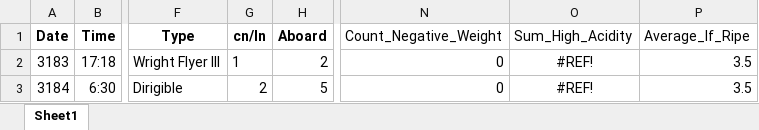
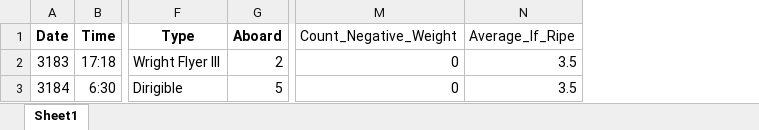
Before and after one commit to Oxford-Data-Processes/excel-2-python, an Excel workbook: data/excel_files_reduced/test_excel_6_reduced.xlsx, sheet Sheet1, drawn as a sheet; only a part is shown, gaps mark what is left out; values as stored, in another font and other column widths than the file's, no borders; the diff names each change by its address in the sheet, - before the commit and + after, or states it on an @@ line.

```diff
--- a/data/excel_files_reduced/test_excel_6_reduced.xlsx (sheet Sheet1)
+++ b/data/excel_files_reduced/test_excel_6_reduced.xlsx (sheet Sheet1)
-column G (cn/In), rows 2-3: 1 | 2
-column O (Sum_High_Acidity), rows 2-3: #REF! | #REF!
```
Also changed, not shown: formulas that keep their value, data/excel_files_reduced/test_excel_1_reduced.xlsx, 3 other files.
